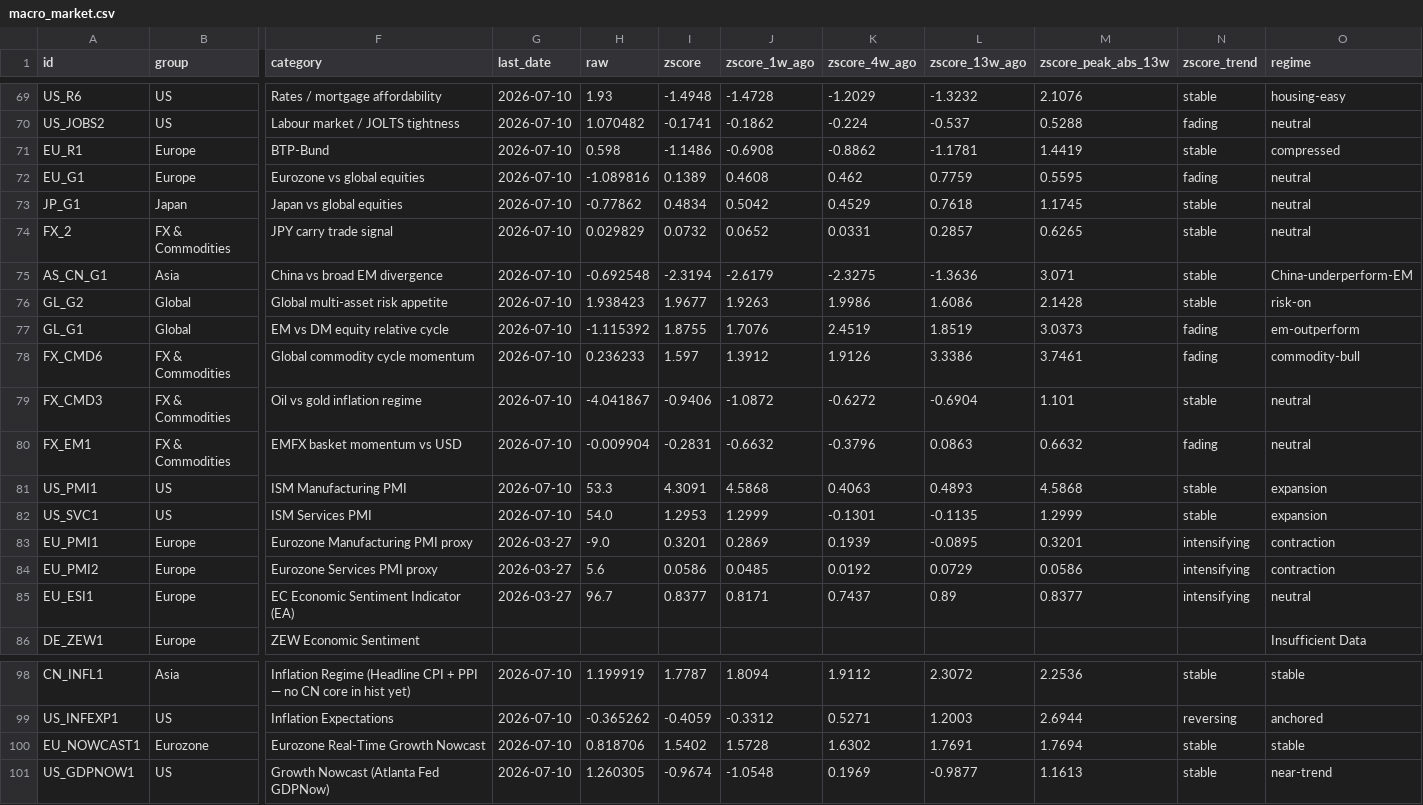
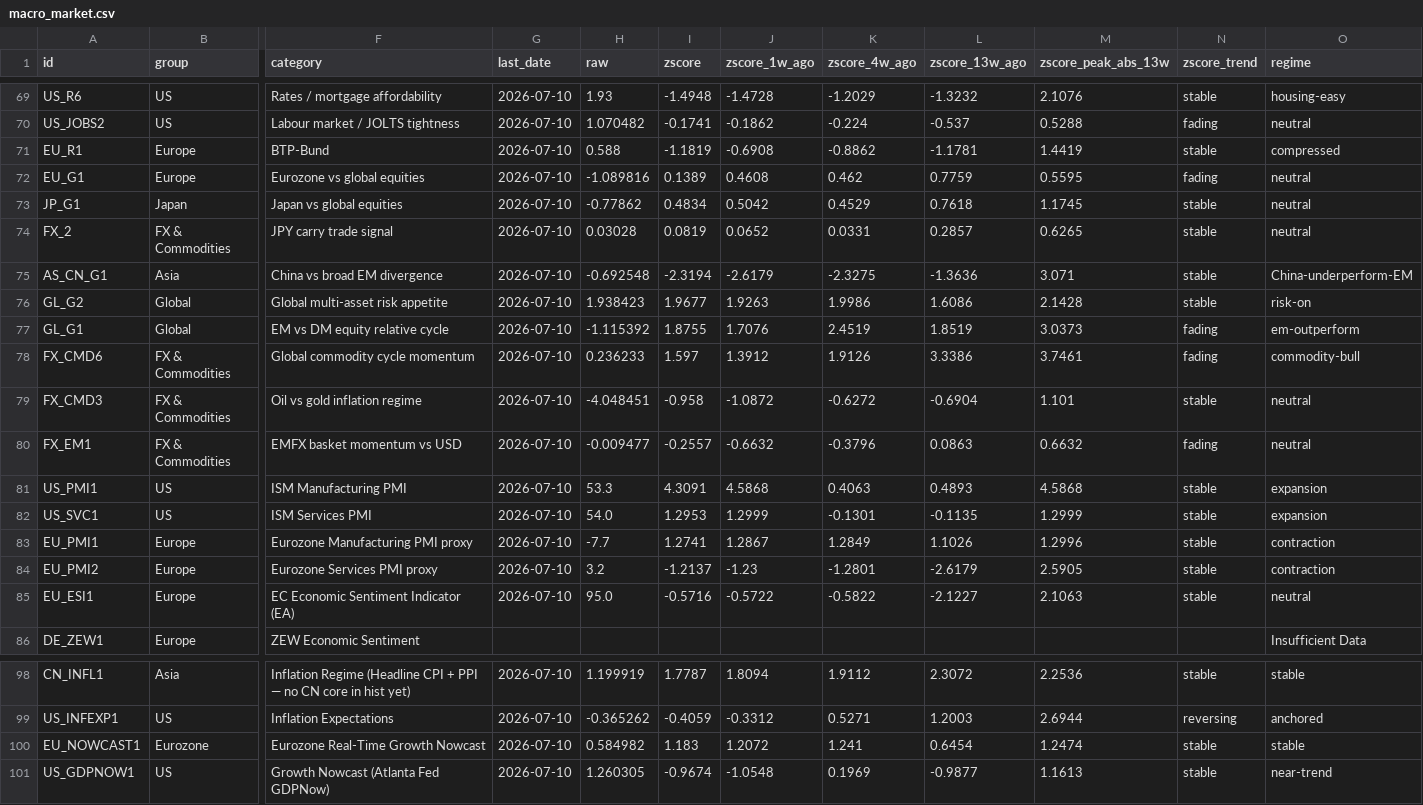
Before and after one commit to Kasim81/market_dash_auto, a CSV file: data/macro_market.csv, drawn as a sheet; only a part is shown, gaps mark what is left out; the diff covers the shown part only; the diff names each change by its address in the sheet, - before the commit and + after, or states it on an @@ line.

```diff
--- a/data/macro_market.csv
+++ b/data/macro_market.csv
-H71 (raw): 0.598
+H71 (raw): 0.588
-I71 (zscore): -1.1486
+I71 (zscore): -1.1819
-H74 (raw): 0.029829
+H74 (raw): 0.03028
-I74 (zscore): 0.0732
+I74 (zscore): 0.0819
-H79 (raw): -4.041867
+H79 (raw): -4.048451
-I79 (zscore): -0.9406
+I79 (zscore): -0.958
-H80 (raw): -0.009904
+H80 (raw): -0.009477
-I80 (zscore): -0.2831
+I80 (zscore): -0.2557
-G83:G85 (last_date): 2026-03-27
+G83:G85 (last_date): 2026-07-10
-H83 (raw): -9.0
+H83 (raw): -7.7
-I83 (zscore): 0.3201
+I83 (zscore): 1.2741
-J83 (zscore_1w_ago): 0.2869
+J83 (zscore_1w_ago): 1.2867
-K83 (zscore_4w_ago): 0.1939
+K83 (zscore_4w_ago): 1.2849
-L83 (zscore_13w_ago): -0.0895
+L83 (zscore_13w_ago): 1.1026
-M83 (zscore_peak_abs_13w): 0.3201
+M83 (zscore_peak_abs_13w): 1.2996
-N83:N85 (zscore_trend): intensifying
+N83:N85 (zscore_trend): stable
-H84 (raw): 5.6
+H84 (raw): 3.2
-I84 (zscore): 0.0586
+I84 (zscore): -1.2137
-J84 (zscore_1w_ago): 0.0485
+J84 (zscore_1w_ago): -1.23
-K84 (zscore_4w_ago): 0.0192
+K84 (zscore_4w_ago): -1.2801
-L84 (zscore_13w_ago): 0.0729
+L84 (zscore_13w_ago): -2.6179
-M84 (zscore_peak_abs_13w): 0.0586
+M84 (zscore_peak_abs_13w): 2.5905
-H85 (raw): 96.7
+H85 (raw): 95.0
-I85 (zscore): 0.8377
+I85 (zscore): -0.5716
-J85 (zscore_1w_ago): 0.8171
+J85 (zscore_1w_ago): -0.5722
-K85 (zscore_4w_ago): 0.7437
+K85 (zscore_4w_ago): -0.5822
-L85 (zscore_13w_ago): 0.89
+L85 (zscore_13w_ago): -2.1227
-M85 (zscore_peak_abs_13w): 0.8377
+M85 (zscore_peak_abs_13w): 2.1063
-H100 (raw): 0.818706
+H100 (raw): 0.584982
-I100 (zscore): 1.5402
+I100 (zscore): 1.183
-J100 (zscore_1w_ago): 1.5728
+J100 (zscore_1w_ago): 1.2072
-K100 (zscore_4w_ago): 1.6302
+K100 (zscore_4w_ago): 1.241
-L100 (zscore_13w_ago): 1.7691
+L100 (zscore_13w_ago): 0.6454
-M100 (zscore_peak_abs_13w): 1.7694
+M100 (zscore_peak_abs_13w): 1.2474
```
Also changed, not shown: 56 edited cells elsewhere in this file, data/macro_economic.csv, data/market_data.csv, 7 other files.
